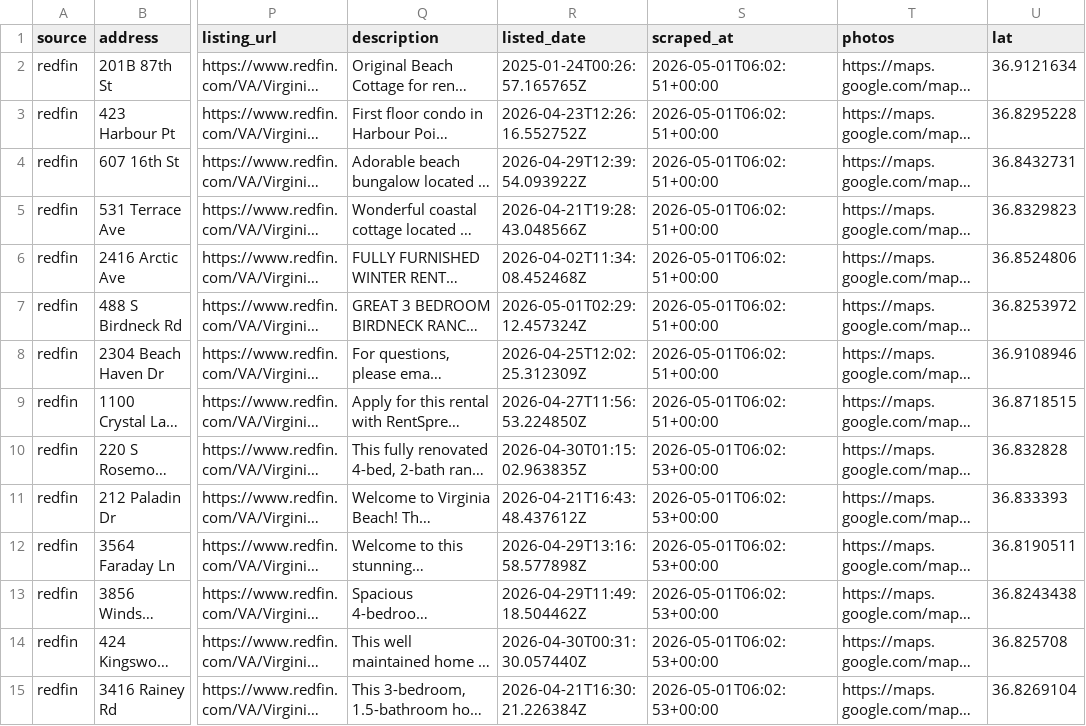
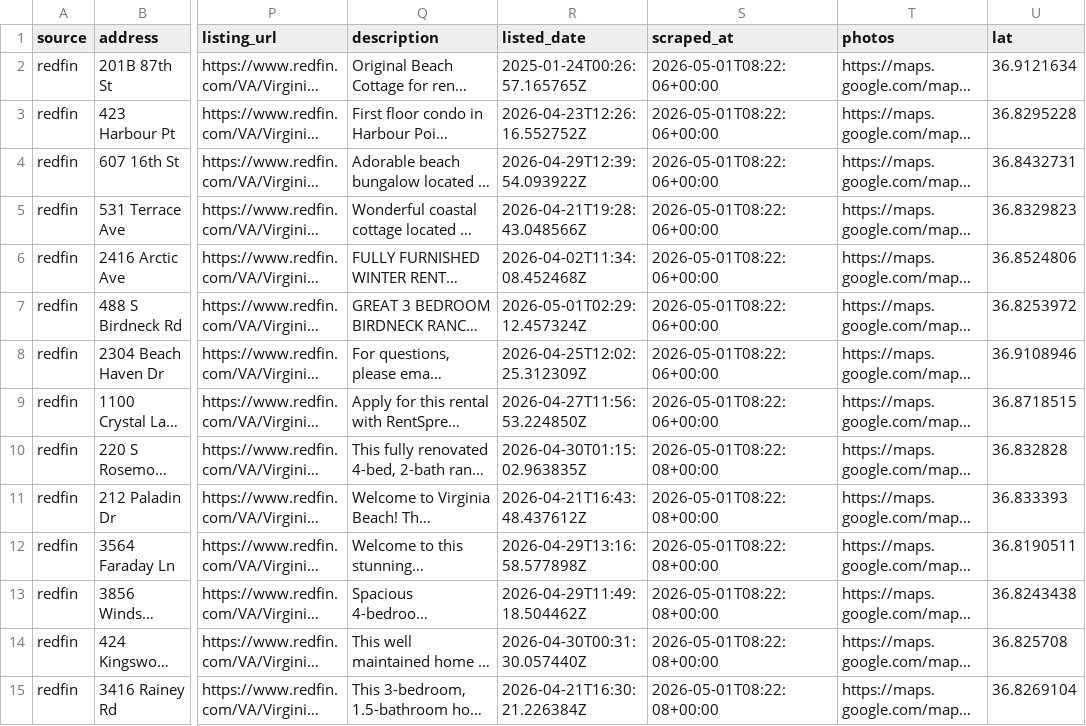
Before and after one commit to borgesw26/vb-rental-finder, a CSV file: out/listings_2026-05-01.csv, drawn as a sheet; only a part is shown, gaps mark what is left out; long unchanged cells end in …; the diff covers the shown part only; the diff names each change by its address in the sheet, - before the commit and + after, or states it on an @@ line.

```diff
--- a/out/listings_2026-05-01.csv
+++ b/out/listings_2026-05-01.csv
-S2:S9 (scraped_at): 2026-05-01T06:02:51+00:00
+S2:S9 (scraped_at): 2026-05-01T08:22:06+00:00
-S10:S15 (scraped_at): 2026-05-01T06:02:53+00:00
+S10:S15 (scraped_at): 2026-05-01T08:22:08+00:00
```
Also changed, not shown: 49 edited cells elsewhere in this file, 2 other files.
